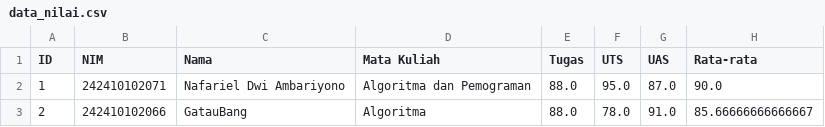
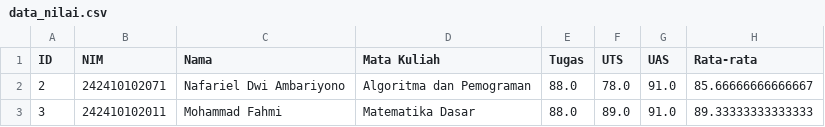
Before and after one commit to Nafzzuwu/MAHALINK-PROJECT, a CSV file: data_nilai.csv, drawn as a sheet.

```diff
--- a/data_nilai.csv
+++ b/data_nilai.csv
@@ -1,3 +1,3 @@
 ID,NIM,Nama,Mata Kuliah,Tugas,UTS,UAS,Rata-rata
-1,242410102071,Nafariel Dwi Ambariyono,Algoritma dan Pemograman,88.0,95.0,87.0,90.0
-2,242410102066,GatauBang,Algoritma,88.0,78.0,91.0,85.66666666666667
+2,242410102071,Nafariel Dwi Ambariyono,Algoritma dan Pemograman,88.0,78.0,91.0,85.66666666666667
+3,242410102011,Mohammad Fahmi,Matematika Dasar,88.0,89.0,91.0,89.33333333333333
```
Also changed, not shown: data_kehadiran.csv, 4 other files.
